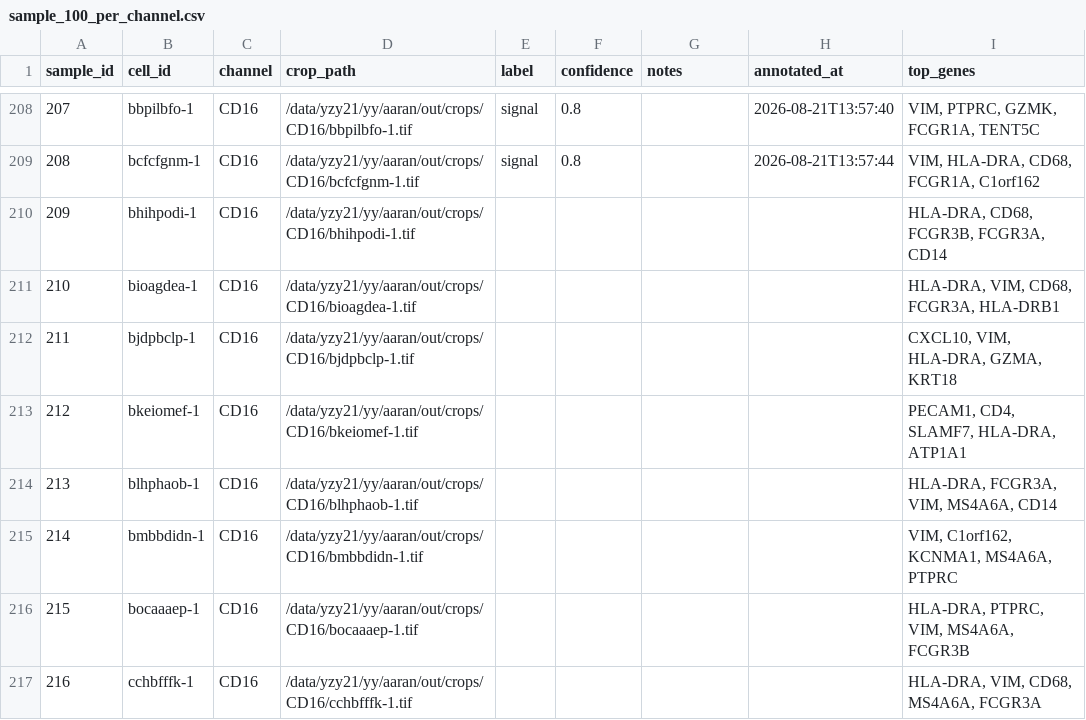
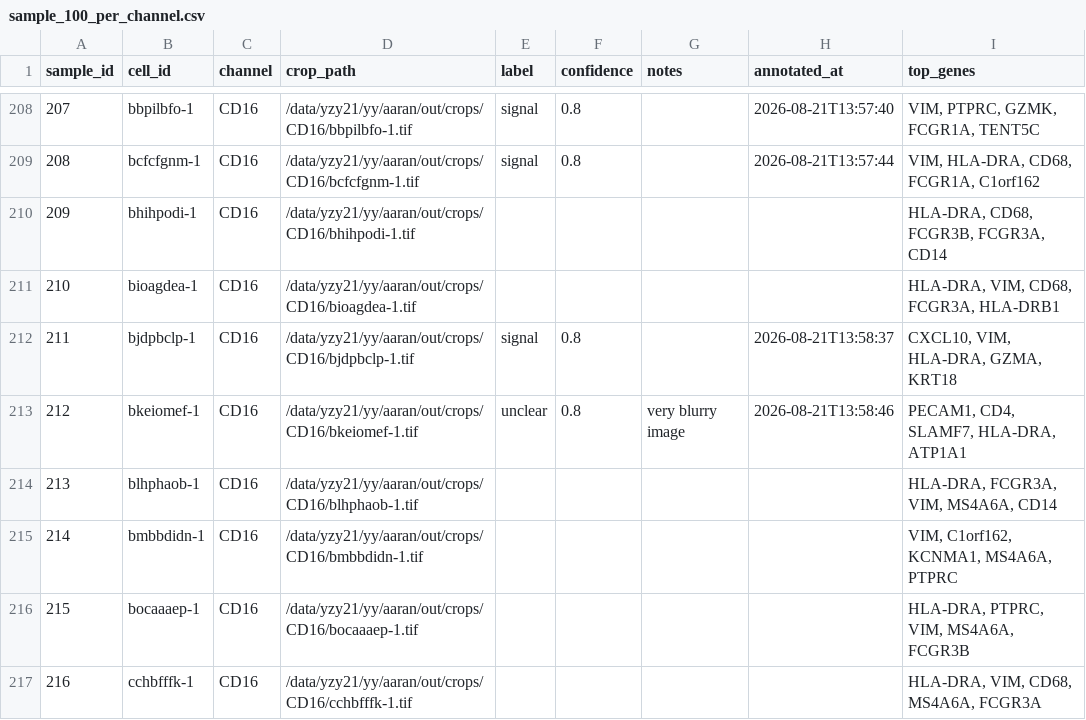
Before and after one commit to izu0421/xenium_annotator, a CSV file: assess/annotations/sample_100_per_channel.csv, drawn as a sheet; only a part is shown, gaps mark what is left out.

Commit message:
Update annotations 2026-08-21 13:58:57

```diff
--- a/assess/annotations/sample_100_per_channel.csv
+++ b/assess/annotations/sample_100_per_channel.csv
@@ -211,4 +211,4 @@ sample_id,cell_id,channel,crop_path,label,confidence,notes,annotated_at,top_gene
 210,bioagdea-1,CD16,/data/yzy21/yy/aaran/out/crops/CD16/bioagdea-1.tif,,,,,"HLA-DRA, VIM, CD68, FCGR3A, HLA-DRB1"
-211,bjdpbclp-1,CD16,/data/yzy21/yy/aaran/out/crops/CD16/bjdpbclp-1.tif,,,,,"CXCL10, VIM, HLA-DRA, GZMA, KRT18"
-212,bkeiomef-1,CD16,/data/yzy21/yy/aaran/out/crops/CD16/bkeiomef-1.tif,,,,,"PECAM1, CD4, SLAMF7, HLA-DRA, ATP1A1"
+211,bjdpbclp-1,CD16,/data/yzy21/yy/aaran/out/crops/CD16/bjdpbclp-1.tif,signal,0.8,,2026-08-21T13:58:37,"CXCL10, VIM, HLA-DRA, GZMA, KRT18"
+212,bkeiomef-1,CD16,/data/yzy21/yy/aaran/out/crops/CD16/bkeiomef-1.tif,unclear,0.8,very blurry image,2026-08-21T13:58:46,"PECAM1, CD4, SLAMF7, HLA-DRA, ATP1A1"
 213,blhphaob-1,CD16,/data/yzy21/yy/aaran/out/crops/CD16/blhphaob-1.tif,,,,,"HLA-DRA, FCGR3A, VIM, MS4A6A, CD14"
```
